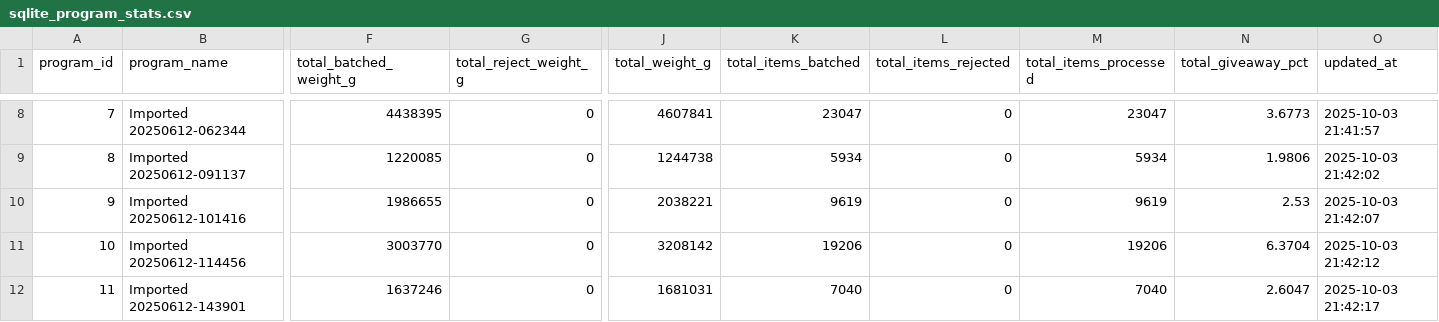
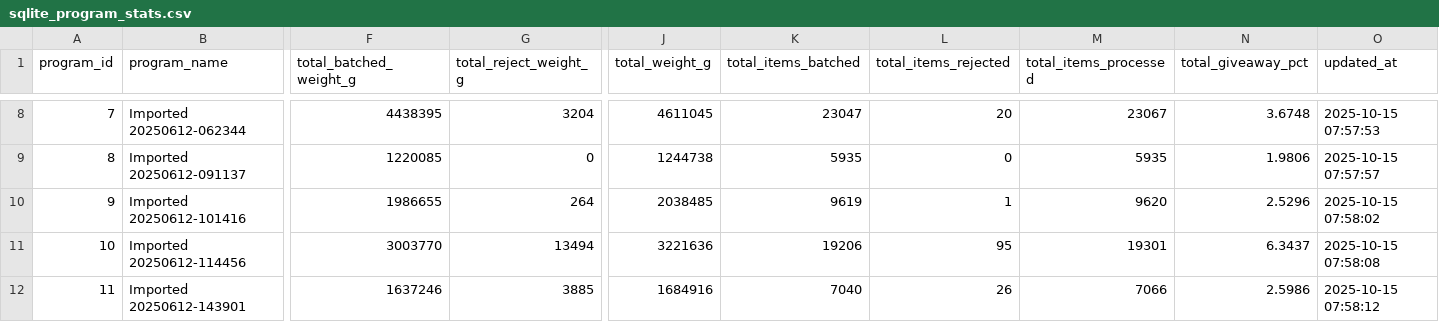
Before and after one commit to MachineGunMichael/BatcherHMI, a CSV file: python-worker/one_time_output/sqlite_program_stats.csv, drawn as a sheet; only a part is shown, gaps mark what is left out; the diff covers the shown part only; the diff names each change by its address in the sheet, - before the commit and + after, or states it on an @@ line.

```diff
--- a/python-worker/one_time_output/sqlite_program_stats.csv
+++ b/python-worker/one_time_output/sqlite_program_stats.csv
-G8 (total_reject_weight_g): 0
+G8 (total_reject_weight_g): 3204
-J8 (total_weight_g): 4607841
+J8 (total_weight_g): 4611045
-L8 (total_items_rejected): 0
+L8 (total_items_rejected): 20
-M8 (total_items_processed): 23047
+M8 (total_items_processed): 23067
-N8 (total_giveaway_pct): 3.6773
+N8 (total_giveaway_pct): 3.6748
-O8 (updated_at): 2025-10-03 21:41:57
+O8 (updated_at): 2025-10-15 07:57:53
-K9 (total_items_batched): 5934
+K9 (total_items_batched): 5935
-M9 (total_items_processed): 5934
+M9 (total_items_processed): 5935
-O9 (updated_at): 2025-10-03 21:42:02
+O9 (updated_at): 2025-10-15 07:57:57
-G10 (total_reject_weight_g): 0
+G10 (total_reject_weight_g): 264
-J10 (total_weight_g): 2038221
+J10 (total_weight_g): 2038485
-L10 (total_items_rejected): 0
+L10 (total_items_rejected): 1
-M10 (total_items_processed): 9619
+M10 (total_items_processed): 9620
-N10 (total_giveaway_pct): 2.53
+N10 (total_giveaway_pct): 2.5296
-O10 (updated_at): 2025-10-03 21:42:07
+O10 (updated_at): 2025-10-15 07:58:02
-G11 (total_reject_weight_g): 0
+G11 (total_reject_weight_g): 13494
-J11 (total_weight_g): 3208142
+J11 (total_weight_g): 3221636
-L11 (total_items_rejected): 0
+L11 (total_items_rejected): 95
-M11 (total_items_processed): 19206
+M11 (total_items_processed): 19301
-N11 (total_giveaway_pct): 6.3704
+N11 (total_giveaway_pct): 6.3437
-O11 (updated_at): 2025-10-03 21:42:12
+O11 (updated_at): 2025-10-15 07:58:08
-G12 (total_reject_weight_g): 0
+G12 (total_reject_weight_g): 3885
-J12 (total_weight_g): 1681031
+J12 (total_weight_g): 1684916
-L12 (total_items_rejected): 0
+L12 (total_items_rejected): 26
-M12 (total_items_processed): 7040
+M12 (total_items_processed): 7066
-N12 (total_giveaway_pct): 2.6047
+N12 (total_giveaway_pct): 2.5986
-O12 (updated_at): 2025-10-03 21:42:17
+O12 (updated_at): 2025-10-15 07:58:12
```
Also changed, not shown: 118 edited cells elsewhere in this file, python-worker/one_time_output/influx_m3_kpi_minute_recipes.csv, python-worker/one_time_output/influx_m4_kpi_totals.csv, 27 other files.
